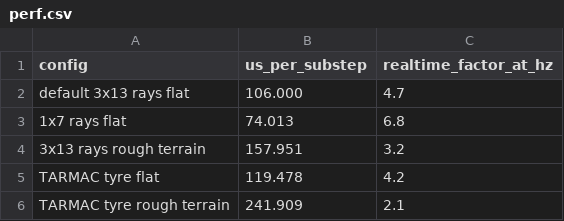
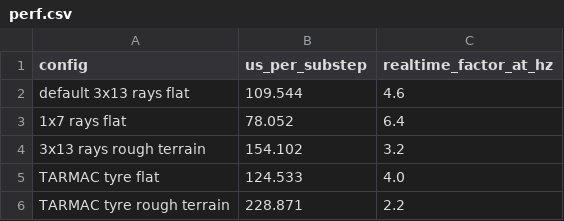
Before and after one commit to palamudin/DriveChain, a CSV file: results/perf.csv, drawn as a sheet.

```diff
--- a/results/perf.csv
+++ b/results/perf.csv
@@ -1,6 +1,6 @@
 config,us_per_substep,realtime_factor_at_hz
-default 3x13 rays flat,106.000,4.7
-1x7 rays flat,74.013,6.8
-3x13 rays rough terrain,157.951,3.2
-TARMAC tyre flat,119.478,4.2
-TARMAC tyre rough terrain,241.909,2.1
+default 3x13 rays flat,109.544,4.6
+1x7 rays flat,78.052,6.4
+3x13 rays rough terrain,154.102,3.2
+TARMAC tyre flat,124.533,4.0
+TARMAC tyre rough terrain,228.871,2.2
```
Also changed, not shown: 22 other files.
